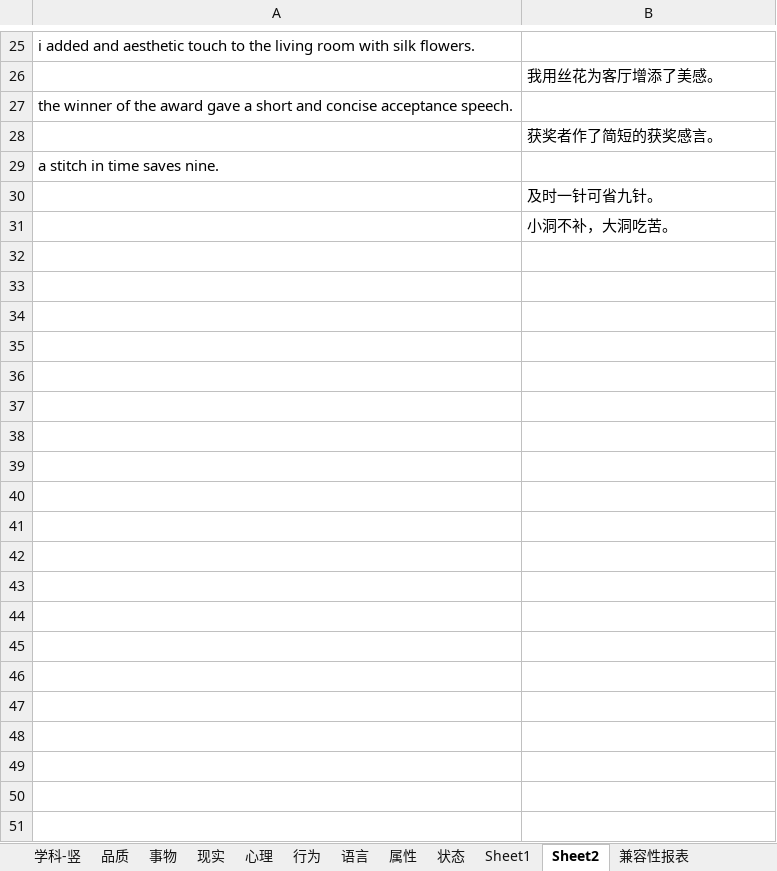
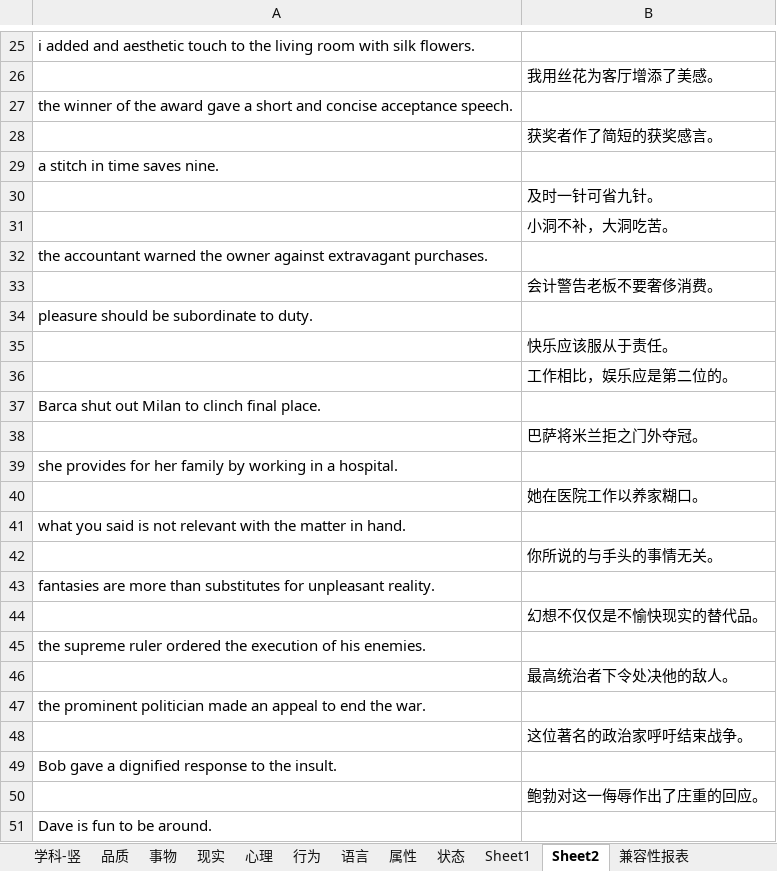
Before and after one commit to ermaerma/EngDaily, an Excel workbook: 托福词汇-词以类记-含中文释义-excel版.xlsm, sheet Sheet2, drawn as a sheet; only a part is shown, gaps mark what is left out; values as stored, in another font and other column widths than the file's, no borders; the diff covers the shown part only; the diff names each change by its address in the sheet, - before the commit and + after, or states it on an @@ line.

```diff
--- a/托福词汇-词以类记-含中文释义-excel版.xlsm (sheet Sheet2)
+++ b/托福词汇-词以类记-含中文释义-excel版.xlsm (sheet Sheet2)
+row 32: the accountant warned the owner against extravagant purchases.
+row 33:  | 会计警告老板不要奢侈消费。
+row 34: pleasure should be subordinate to duty.
+row 35:  | 快乐应该服从于责任。
+row 36:  | 工作相比，娱乐应是第二位的。
+row 37: Barca shut out Milan to clinch final place.
+row 38:  | 巴萨将米兰拒之门外夺冠。
+row 39: she provides for her family by working in a hospital.
+row 40:  | 她在医院工作以养家糊口。
+row 41: what you said is not relevant with the matter in hand.
+row 42:  | 你所说的与手头的事情无关。
+row 43: fantasies are more than substitutes for unpleasant reality.
+row 44:  | 幻想不仅仅是不愉快现实的替代品。
+row 45: the supreme ruler ordered the execution of his enemies.
+row 46:  | 最高统治者下令处决他的敌人。
+row 47: the prominent politician made an appeal to end the war.
+row 48:  | 这位著名的政治家呼吁结束战争。
+row 49: Bob gave a dignified response to the insult.
+row 50:  | 鲍勃对这一侮辱作出了庄重的回应。
+row 51: Dave is fun to be around.
```
Also changed, not shown: 59 added rows elsewhere in this sheet, sheet 学科-竖, sheet Sheet1, sheet 状态, sheet 行为, sheet 品质, sheet 现实, 1 more sheet, hidden cells, charts or pictures, TF_Words.xlsm, 1 other file.
